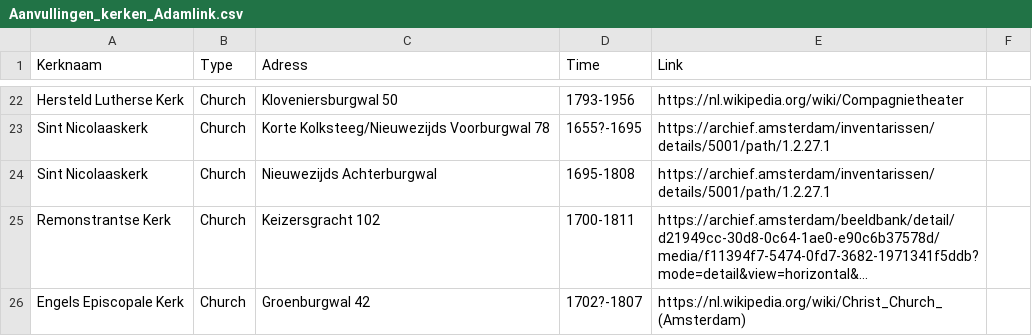
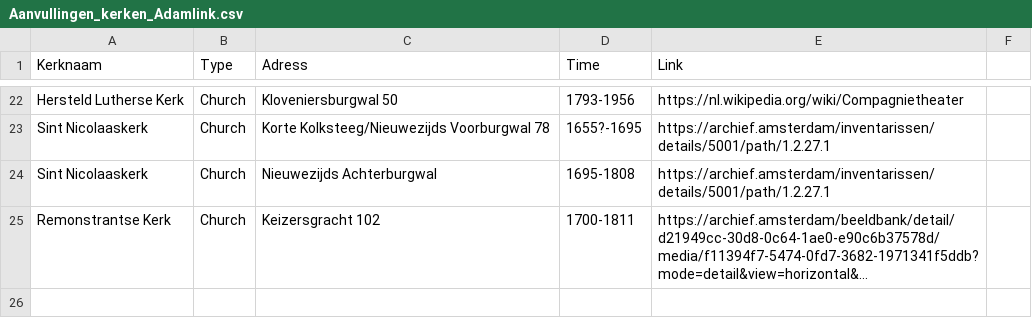
Before and after one commit to knaw-huc/golden-agents-occasional-poetry, a CSV file: enrichments/religion/Aanvullingen_kerken_Adamlink.csv, drawn as a sheet; only a part is shown, gaps mark what is left out; long unchanged cells end in …; the diff names each change by its address in the sheet, - before the commit and + after, or states it on an @@ line.

Commit message:
Update Aanvullingen_kerken_Adamlink.csv

```diff
--- a/enrichments/religion/Aanvullingen_kerken_Adamlink.csv
+++ b/enrichments/religion/Aanvullingen_kerken_Adamlink.csv
-row 26: Engels Episcopale Kerk | Church | Groenburgwal 42 | 1702?-1807 | https://nl.wikipedia.org/wiki/Christ_Church_(Amsterdam)
```
